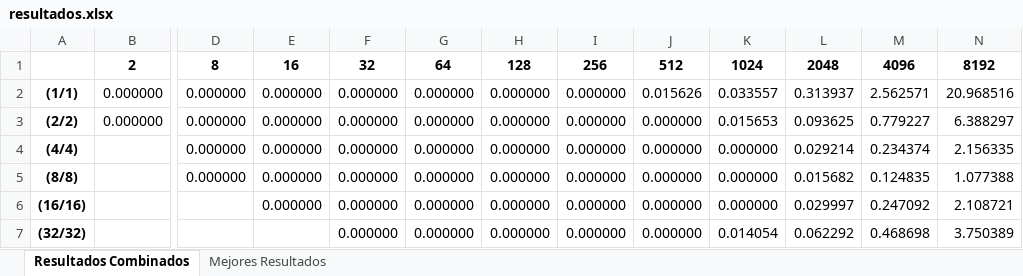
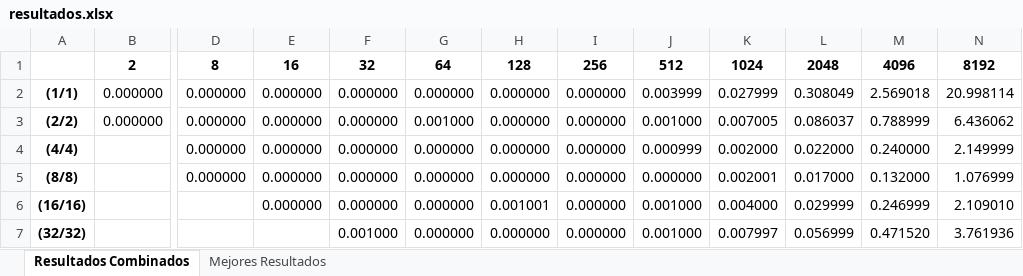
Before and after one commit to MariaOmaechevarria/OPENCL, an Excel workbook: CUDA/RESULTADOS/kernel_cuda/resultados.xlsx, sheet Resultados Combinados, drawn as a sheet; only a part is shown, gaps mark what is left out; values as stored, in another font and other column widths than the file's, no borders; the diff names each change by its address in the sheet, - before the commit and + after, or states it on an @@ line.

```diff
--- a/CUDA/RESULTADOS/kernel_cuda/resultados.xlsx (sheet Resultados Combinados)
+++ b/CUDA/RESULTADOS/kernel_cuda/resultados.xlsx (sheet Resultados Combinados)
-J2: 0.015626
+J2: 0.003999
-K2: 0.033557
+K2: 0.027999
-L2: 0.313937
+L2: 0.308049
-M2: 2.562571
+M2: 2.569018
-N2: 20.968516
+N2: 20.998114
-G3: 0.000000
+G3: 0.001000
-J3: 0.000000
+J3: 0.001000
-K3: 0.015653
+K3: 0.007005
-L3: 0.093625
+L3: 0.086037
-M3: 0.779227
+M3: 0.788999
-N3: 6.388297
+N3: 6.436062
-J4: 0.000000
+J4: 0.000999
-K4: 0.000000
+K4: 0.002000
-L4: 0.029214
+L4: 0.022000
-M4: 0.234374
+M4: 0.240000
-N4: 2.156335
+N4: 2.149999
-K5: 0.000000
+K5: 0.002001
-L5: 0.015682
+L5: 0.017000
-M5: 0.124835
+M5: 0.132000
-N5: 1.077388
+N5: 1.076999
-H6: 0.000000
+H6: 0.001001
-J6:J7: 0.000000
+J6:J7: 0.001000
-K6: 0.000000
+K6: 0.004000
-L6: 0.029997
+L6: 0.029999
-M6: 0.247092
+M6: 0.246999
-N6: 2.108721
+N6: 2.109010
-F7: 0.000000
+F7: 0.001000
-K7: 0.014054
+K7: 0.007997
-L7: 0.062292
+L7: 0.056999
-M7: 0.468698
+M7: 0.471520
-N7: 3.750389
+N7: 3.761936
```
Also changed, not shown: sheet Mejores Resultados, CUDA/RESULTADOS/comparacion_cuda_opencl/resultados.xlsx, FUNCION HASH/RESULTADOS/mining_target/resultados.xlsx, 10 other files.
